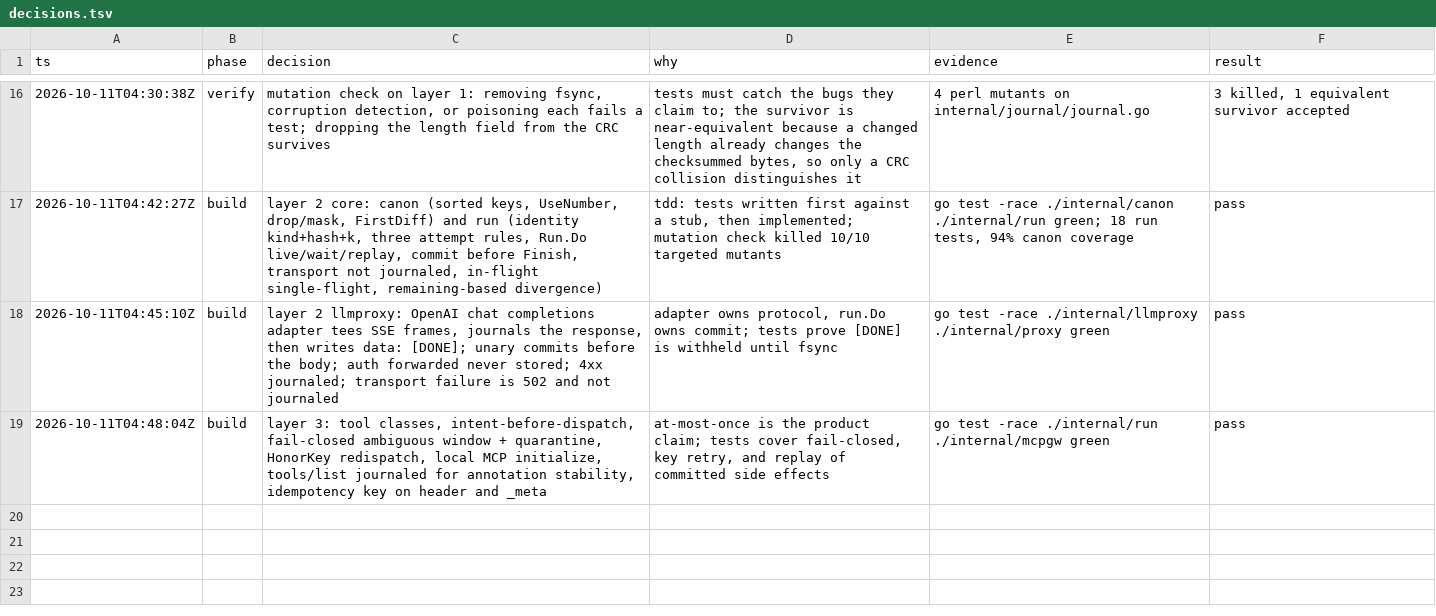
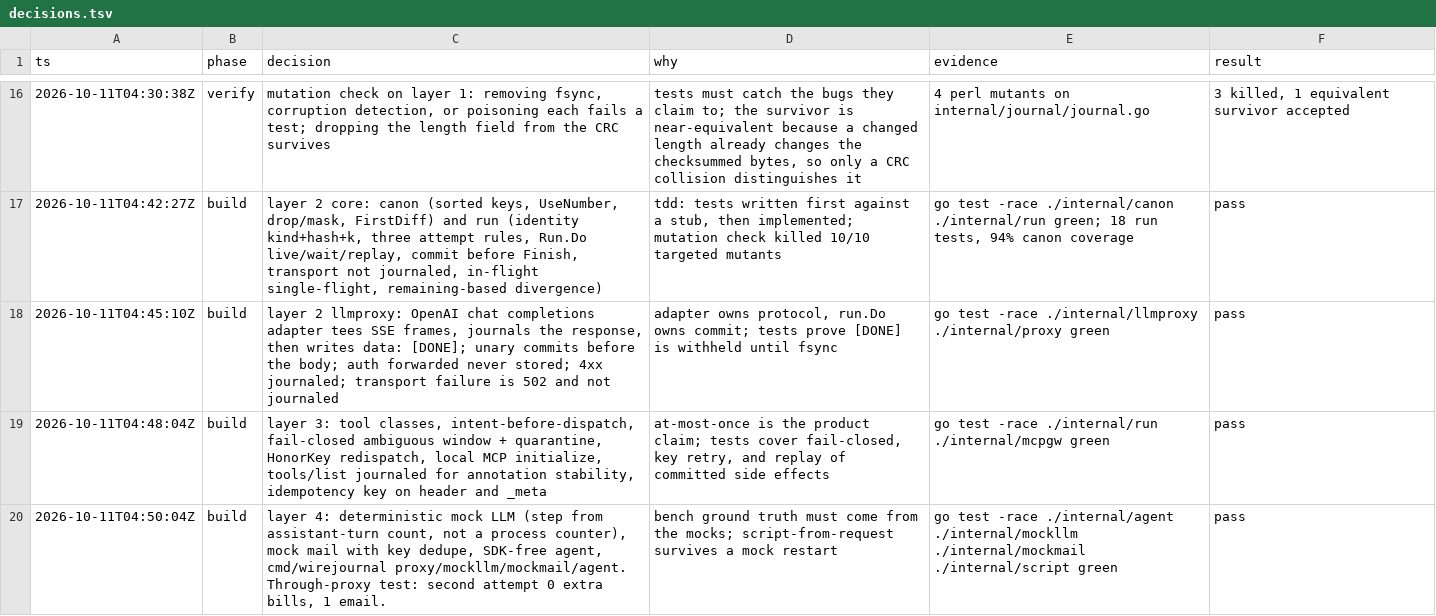
Before and after one commit to shehbaz0101/wirejournal, a TSV file: docs/decisions.tsv, drawn as a sheet; only a part is shown, gaps mark what is left out; the diff names each change by its address in the sheet, - before the commit and + after, or states it on an @@ line.

```diff
--- a/docs/decisions.tsv
+++ b/docs/decisions.tsv
+row 20: 2026-10-11T04:50:04Z | build | layer 4: deterministic mock LLM (step from assistant-turn count, not a process counter), mock mail with key dedupe, SDK-free agent, cmd/wirejournal proxy/mockllm/mockmail/agent. Through-proxy test: second attempt 0 extra bills, 1 email. | bench ground truth must come from the mocks; script-from-request survives a mock restart | go test -race ./internal/agent ./internal/mockllm ./internal/mockmail ./internal/script green | pass
```
Also changed, not shown: 13 other files.
